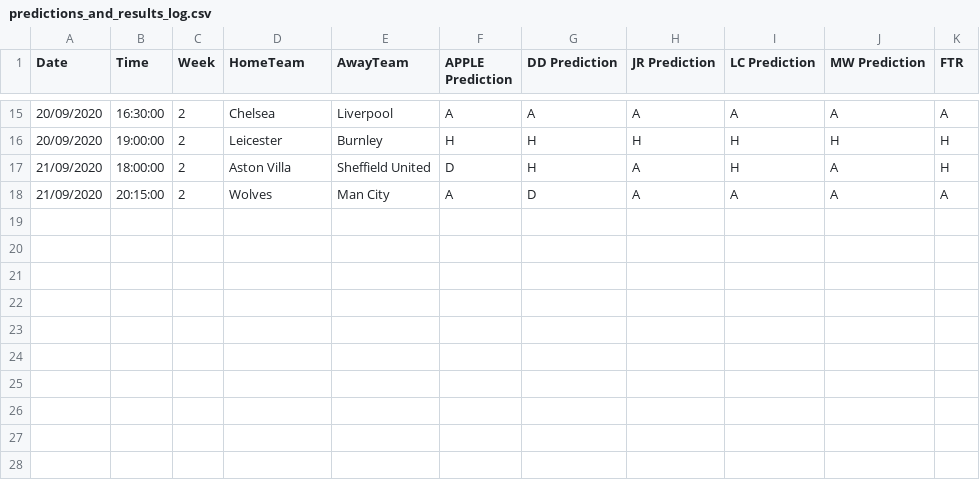
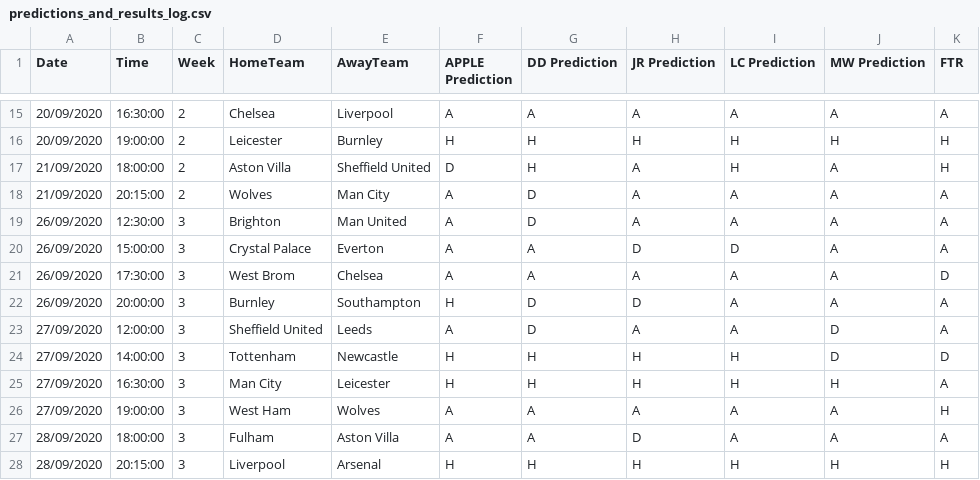
Before and after one commit to benjaminjellis/APPLE, a CSV file: data/aggregated_results/20_21/predictions_and_results_log.csv, drawn as a sheet; only a part is shown, gaps mark what is left out; the diff names each change by its address in the sheet, - before the commit and + after, or states it on an @@ line.

Commit message:
post week 3 updates

```diff
--- a/data/aggregated_results/20_21/predictions_and_results_log.csv
+++ b/data/aggregated_results/20_21/predictions_and_results_log.csv
+row 19: 26/09/2020 | 12:30:00 | 3 | Brighton | Man United | A | D | A | A | A | A
+row 20: 26/09/2020 | 15:00:00 | 3 | Crystal Palace | Everton | A | A | D | D | A | A
+row 21: 26/09/2020 | 17:30:00 | 3 | West Brom | Chelsea | A | A | A | A | A | D
+row 22: 26/09/2020 | 20:00:00 | 3 | Burnley | Southampton | H | D | D | A | A | A
+row 23: 27/09/2020 | 12:00:00 | 3 | Sheffield United | Leeds | A | D | A | A | D | A
+row 24: 27/09/2020 | 14:00:00 | 3 | Tottenham | Newcastle | H | H | H | H | D | D
+row 25: 27/09/2020 | 16:30:00 | 3 | Man City | Leicester | H | H | H | H | H | A
+row 26: 27/09/2020 | 19:00:00 | 3 | West Ham | Wolves | A | A | A | A | A | H
+row 27: 28/09/2020 | 18:00:00 | 3 | Fulham | Aston Villa | A | A | D | A | A | A
+row 28: 28/09/2020 | 20:15:00 | 3 | Liverpool | Arsenal | H | H | H | H | H | H
```
Also changed, not shown: 3 other files.
